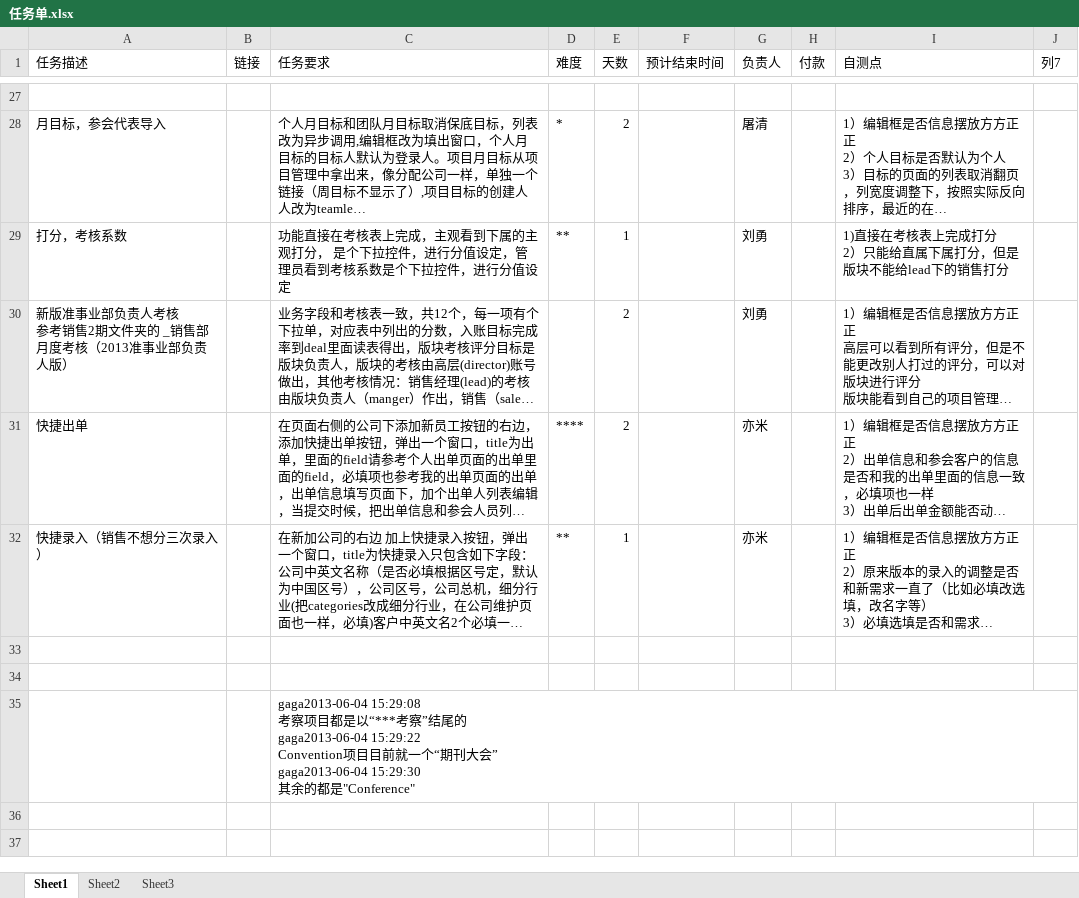
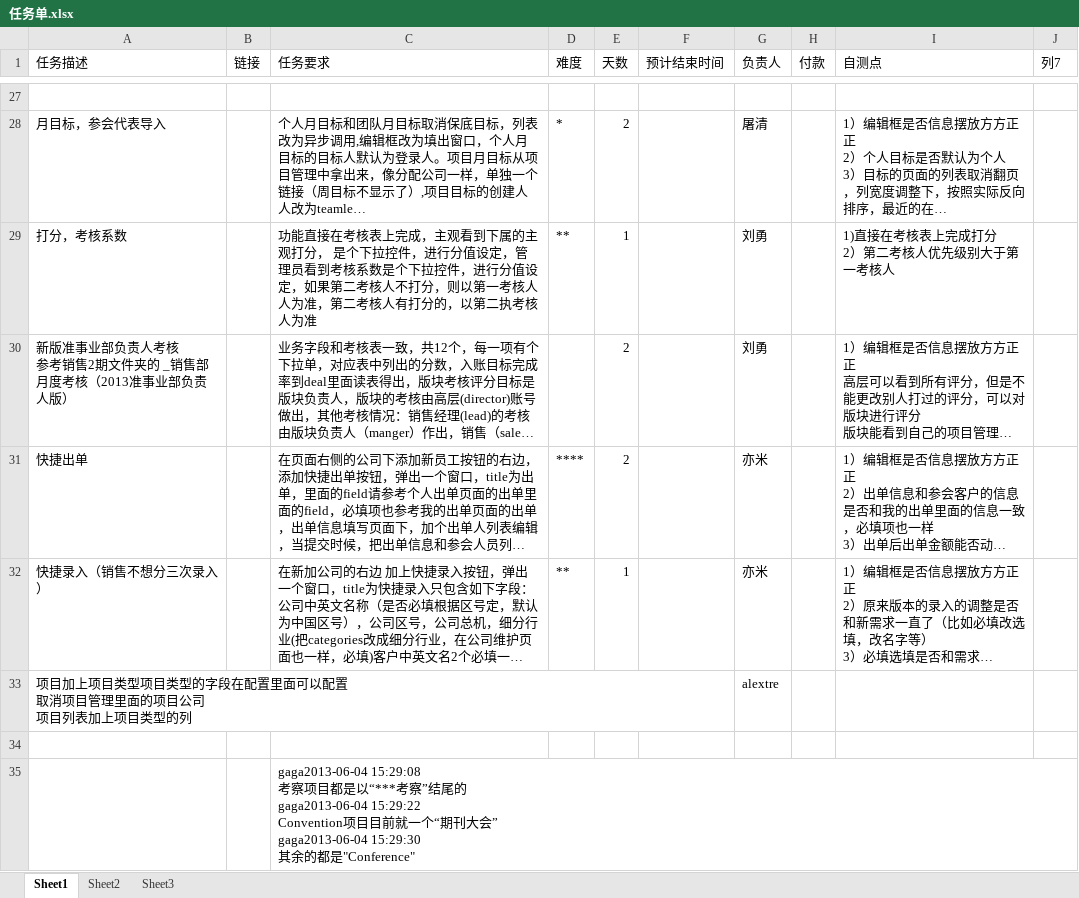
Before and after one commit to andrearustia6/cdmc-sales, an Excel workbook: Tasks/任务单.xlsx, sheet Sheet1, drawn as a sheet; only a part is shown, gaps mark what is left out; long unchanged cells end in …; values as stored, in another font and other column widths than the file's, no borders; table styles not drawn; ↵ is a line break in a cell; the diff names each change by its address in the sheet, - before the commit and + after, or states it on an @@ line.

```diff
--- a/Tasks/任务单.xlsx (sheet Sheet1)
+++ b/Tasks/任务单.xlsx (sheet Sheet1)
-C29 (任务要求): …分值设定
+C29 (任务要求): …分值设定，如果第二考核人不打分，则以第一考核人人为准，第二考核人有打分的，以第二执考核人为准
-I29 (自测点): 1)直接在考核表上完成打分 ↵ 2）只能给直属下属打分，但是版块不能给lead下的销售打分
+I29 (自测点): 1)直接在考核表上完成打分 ↵ 2）第二考核人优先级别大于第一考核人
-row 33: (empty)
+row 33: 项目加上项目类型项目类型的字段在配置里面可以配置 ↵ 取消项目管理里面的项目公司 ↵ 项目列表加上项目类型的列 |  |  |  |  |  | alextre
```
